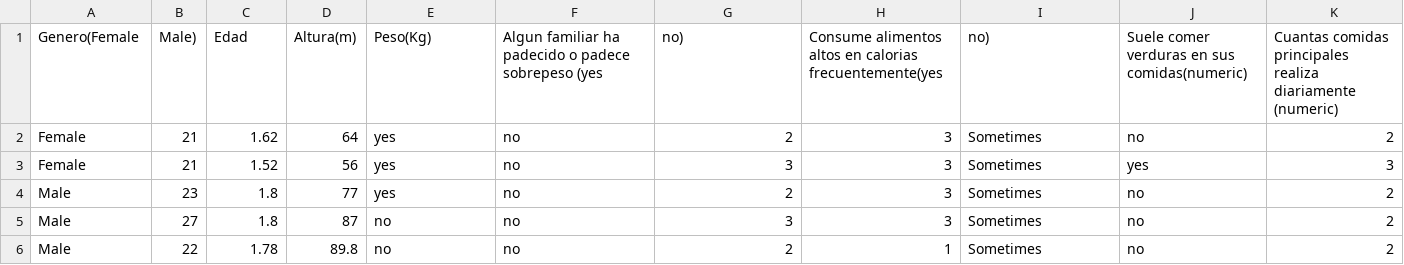
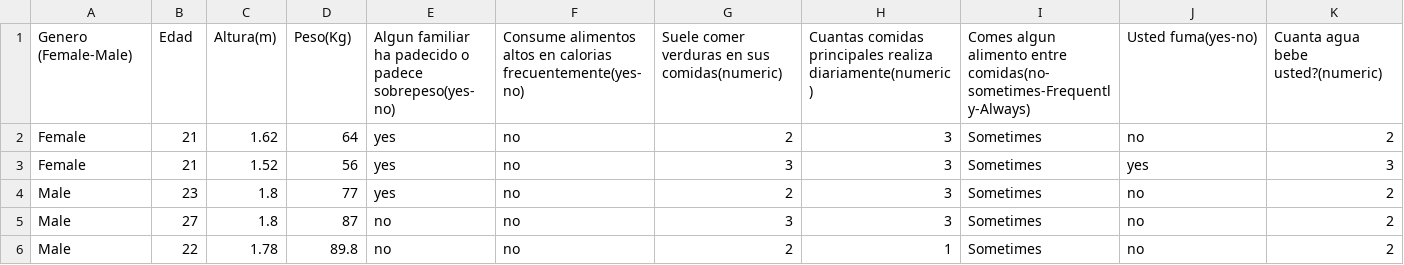
Before and after one commit to Abotachem/Obesidad, a CSV file: ObesityDataSet_raw_and_data_sinthetic (1).csv, drawn as a sheet; only a part is shown; removed rows and columns are numbered as before the commit, all else as after; rows hold the shown columns only; the diff names each change by its address in the sheet, - before the commit and + after, or states it on an @@ line.

Commit message:
Add files via upload

```diff
--- a/ObesityDataSet_raw_and_data_sinthetic (1).csv
+++ b/ObesityDataSet_raw_and_data_sinthetic (1).csv
-row 1: Genero(Female | Male) | Edad | Altura(m) | Peso(Kg) | Algun familiar ha padecido o padece sobrepeso (yes | no) | Consume alimentos altos en calorias frecuentemente(yes | no) | Suele comer verduras en sus comidas(numeric) | Cuantas comidas principales realiza diariamente (numeric)
+row 1: Genero (Female-Male) | Edad | Altura(m) | Peso(Kg) | Algun familiar ha padecido o padece sobrepeso(yes- no) | Consume alimentos altos en calorias frecuentemente(yes-no) | Suele comer verduras en sus comidas(numeric) | Cuantas comidas principales realiza diariamente(numeric) | Comes algun alimento entre comidas(no-sometimes-Frequently-Always) | Usted fuma(yes-no) | Cuanta agua bebe usted?(numeric)
```
